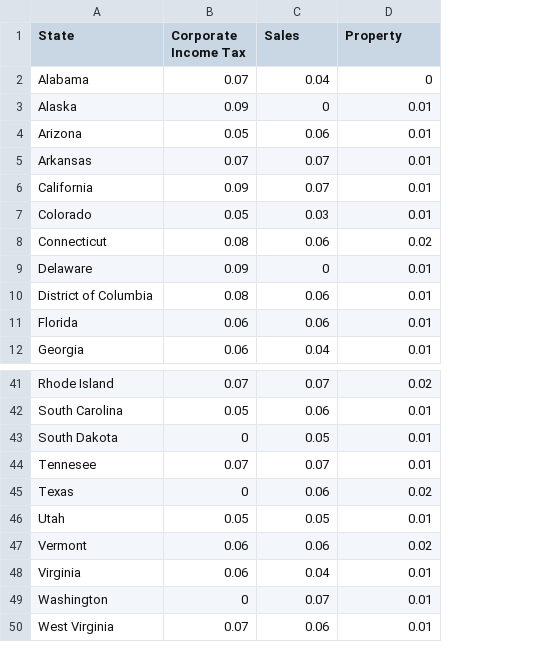
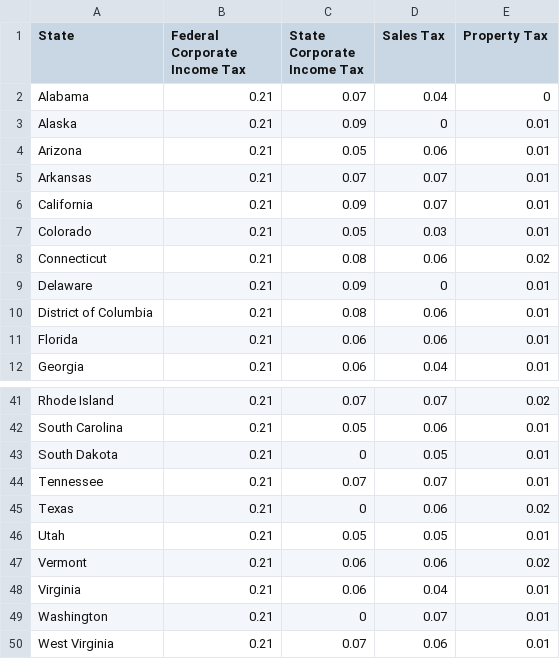
Before and after one commit to mauricios20/DOE, a CSV file: CSV Files DOE/9_Tax_Rates.csv, drawn as a sheet; only a part is shown, gaps mark what is left out; addresses are those after the commit; ↵ is a line break in a cell; the diff names each change by its address in the sheet, - before the commit and + after, or states it on an @@ line.

```diff
--- a/CSV Files DOE/9_Tax_Rates.csv
+++ b/CSV Files DOE/9_Tax_Rates.csv
+column B (Federal Corporate Income Tax), rows 2-12: all 0.21; rows 41-50: all 0.21
-C1: Corporate ↵ Income Tax
+C1: State Corporate ↵ Income Tax
-D1: Sales
+D1: Sales Tax
-E1: Property
+E1: Property Tax
-A44 (State): Tennesee
+A44 (State): Tennessee
```
Also changed, not shown: 43 other files.
